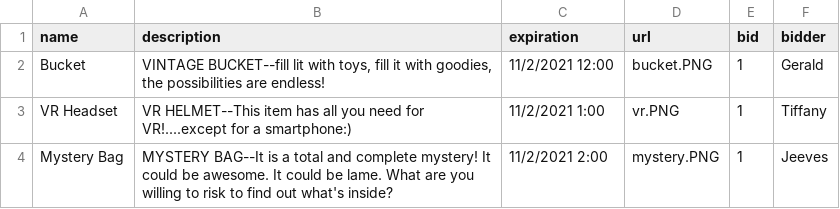
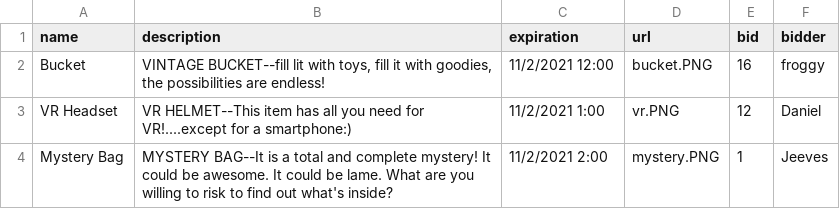
Before and after one commit to jrsmalley/fb8, a CSV file: Flask_blog8/items.csv, drawn as a sheet.

Commit message:
implemented update_items()
it works!

```diff
--- a/Flask_blog8/items.csv
+++ b/Flask_blog8/items.csv
@@ -1,4 +1,4 @@
 name,description,expiration,url,bid,bidder
-Bucket,"VINTAGE BUCKET--fill lit with toys, fill it with goodies, the possibilities are endless! ",11/2/2021 12:00,bucket.PNG,1,Gerald
-VR Headset,VR HELMET--This item has all you need for VR!....except for a smartphone:) ,11/2/2021 1:00,vr.PNG,1,Tiffany
+Bucket,"VINTAGE BUCKET--fill lit with toys, fill it with goodies, the possibilities are endless! ",11/2/2021 12:00,bucket.PNG,16,froggy
+VR Headset,VR HELMET--This item has all you need for VR!....except for a smartphone:) ,11/2/2021 1:00,vr.PNG,12,Daniel
 Mystery Bag,MYSTERY BAG--It is a total and complete mystery!  It could be awesome.  It could be lame.   What are you willing to risk to find out what's inside?,11/2/2021 2:00,mystery.PNG,1,Jeeves
```
Also changed, not shown: 2 other files.
